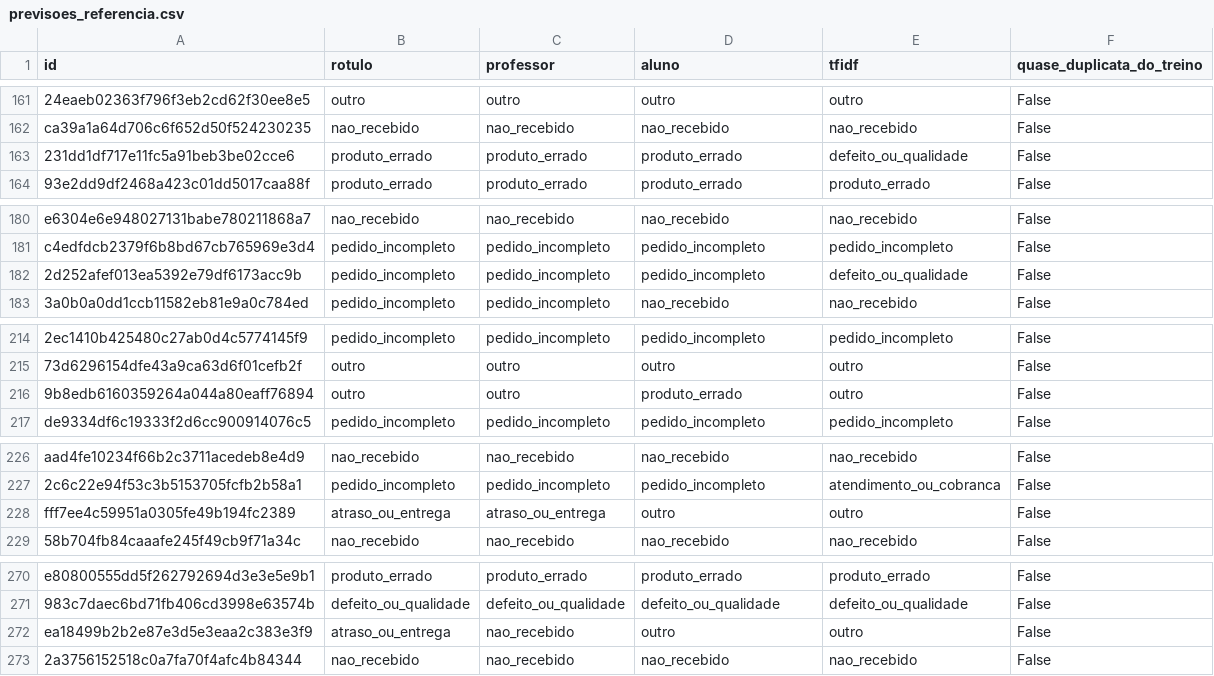
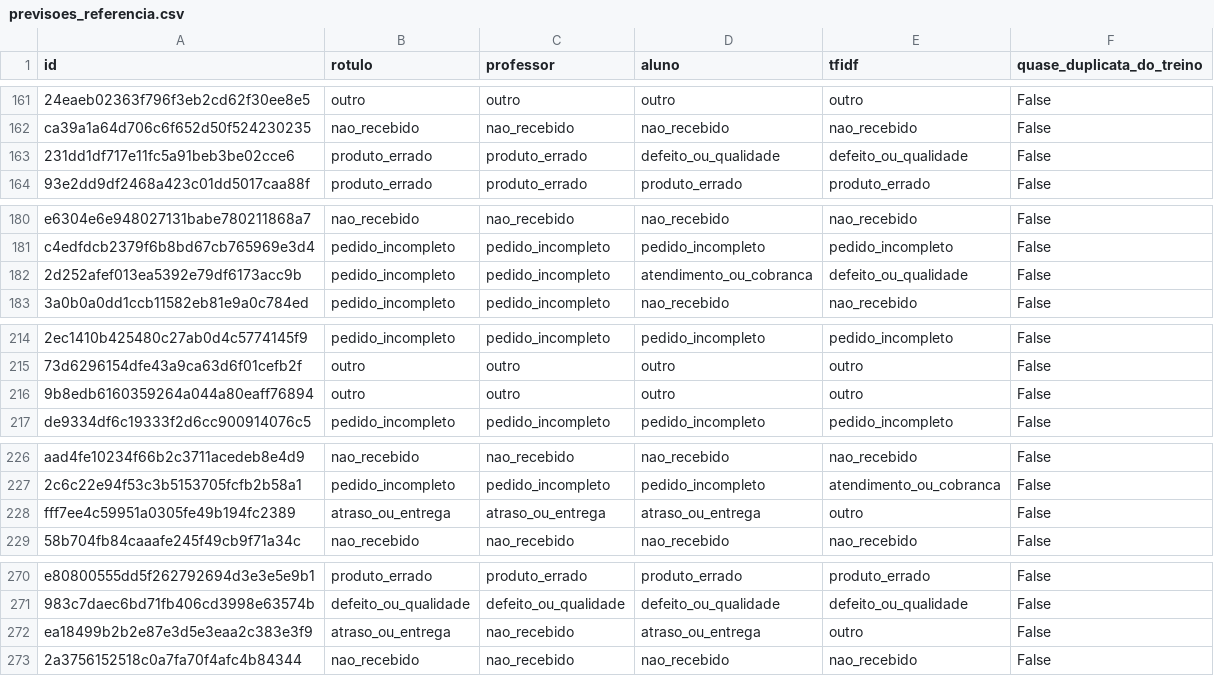
Before and after one commit to krosct/project-nov26-p4-destilacao, a CSV file: reports/previsoes_referencia.csv, drawn as a sheet; only a part is shown, gaps mark what is left out; the diff covers the shown part only; the diff names each change by its address in the sheet, - before the commit and + after, or states it on an @@ line.

```diff
--- a/reports/previsoes_referencia.csv
+++ b/reports/previsoes_referencia.csv
-D163 (aluno): produto_errado
+D163 (aluno): defeito_ou_qualidade
-D182 (aluno): pedido_incompleto
+D182 (aluno): atendimento_ou_cobranca
-D216 (aluno): produto_errado
+D216 (aluno): outro
-D228 (aluno): outro
+D228 (aluno): atraso_ou_entrega
-D272 (aluno): outro
+D272 (aluno): atraso_ou_entrega
```
Also changed, not shown: 21 edited cells elsewhere in this file, 8 other files.
